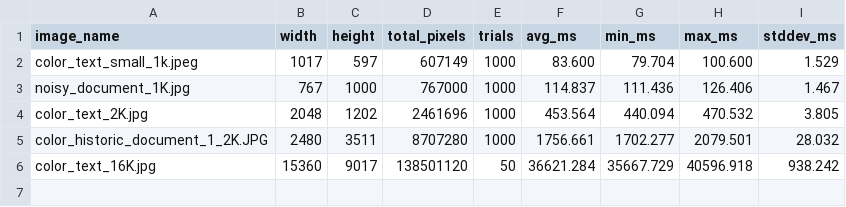
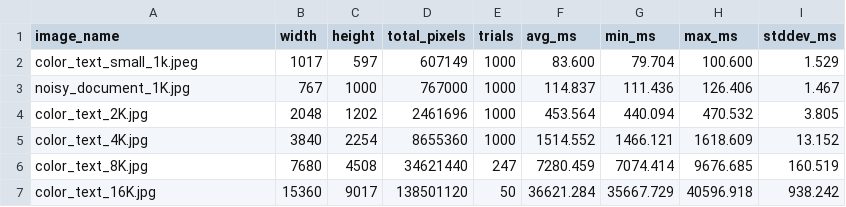
Before and after one commit to MherMnatsakanyan03/image_text_enhancer, a CSV file: paper/graphics/bench_1_optimized.csv, drawn as a sheet.

Commit message:
fix benchmark data

```diff
--- a/paper/graphics/bench_1_optimized.csv
+++ b/paper/graphics/bench_1_optimized.csv
@@ -4,3 +4,4 @@ noisy_document_1K.jpg,767,1000,767000,1000,114.837,111.436,126.406,1.467
 color_text_2K.jpg,2048,1202,2461696,1000,453.564,440.094,470.532,3.805
-color_historic_document_1_2K.JPG,2480,3511,8707280,1000,1756.661,1702.277,2079.501,28.032
+color_text_4K.jpg,3840,2254,8655360,1000,1514.552,1466.121,1618.609,13.152
+color_text_8K.jpg,7680,4508,34621440,247,7280.459,7074.414,9676.685,160.519
 color_text_16K.jpg,15360,9017,138501120,50,36621.284,35667.729,40596.918,938.242
```
Also changed, not shown: 2 other files.
